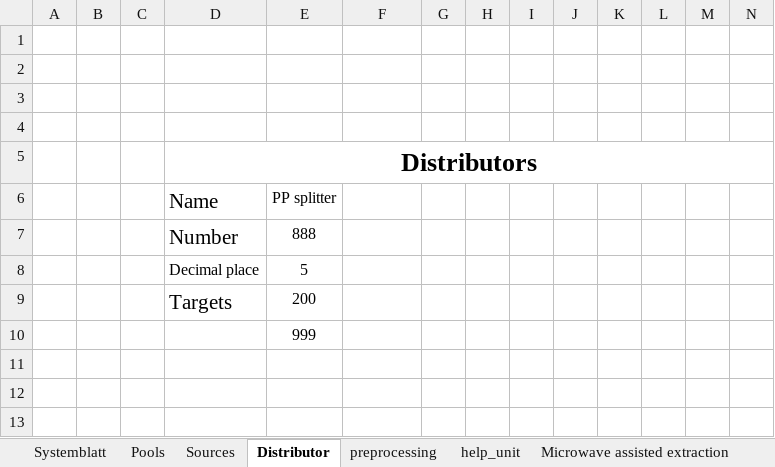
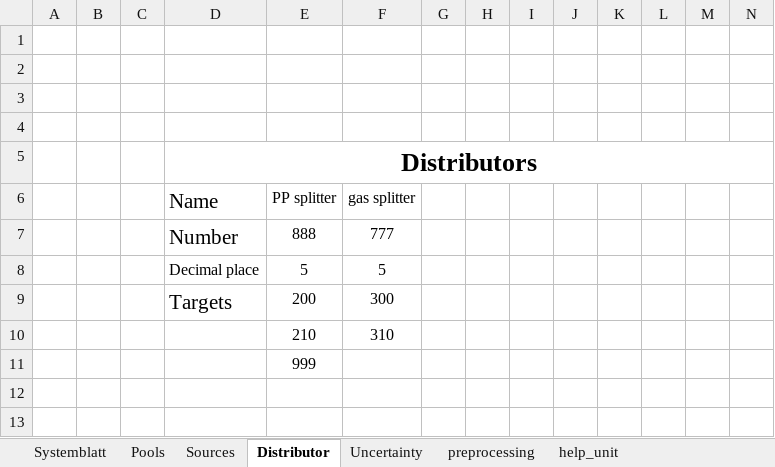
Before and after one commit to llvdrhau/OUTDOOR_USC, an Excel workbook: examples/Test_small_AgriLoop.xlsm, sheet Distributor, drawn as a sheet; only a part is shown; values as stored, in another font and other column widths than the file's, no borders; removed rows and columns are numbered as before the commit, all else as after; rows hold the shown columns only; the diff names each change by its address in the sheet, - before the commit and + after, or states it on an @@ line.

```diff
--- a/examples/Test_small_AgriLoop.xlsm (sheet Distributor)
+++ b/examples/Test_small_AgriLoop.xlsm (sheet Distributor)
+sheet tab: Uncertainty
-F6: (empty)
+F6: gas splitter
-F7 (gas splitter): (empty)
+F7 (gas splitter): 777
-F8 (gas splitter): (empty)
+F8 (gas splitter): 5
-F9 (gas splitter): (empty)
+F9 (gas splitter): 300
+row 10:  |  |  |  | 210 | 310
-row 11: (empty)
```
Also changed, not shown: sheet Anaerobic Digestor, sheet help_unit, other sheet tabs, charts or pictures, examples/Test_AgriLoop_recycle.xlsm, 6 other files.
